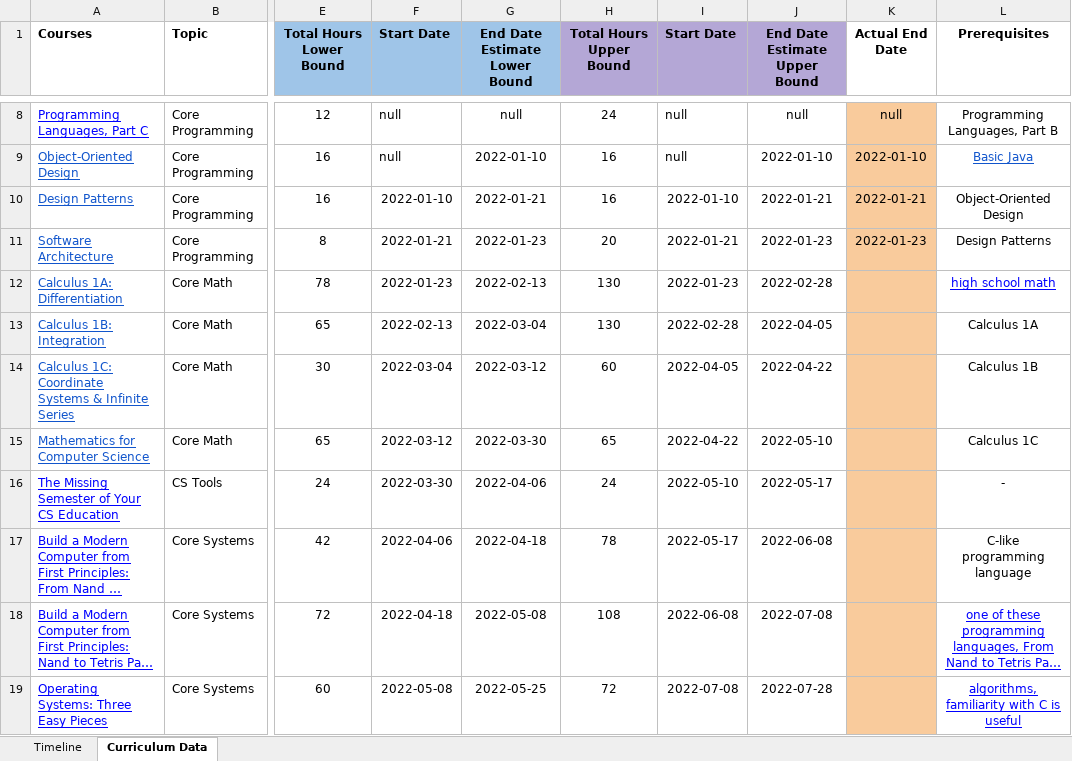
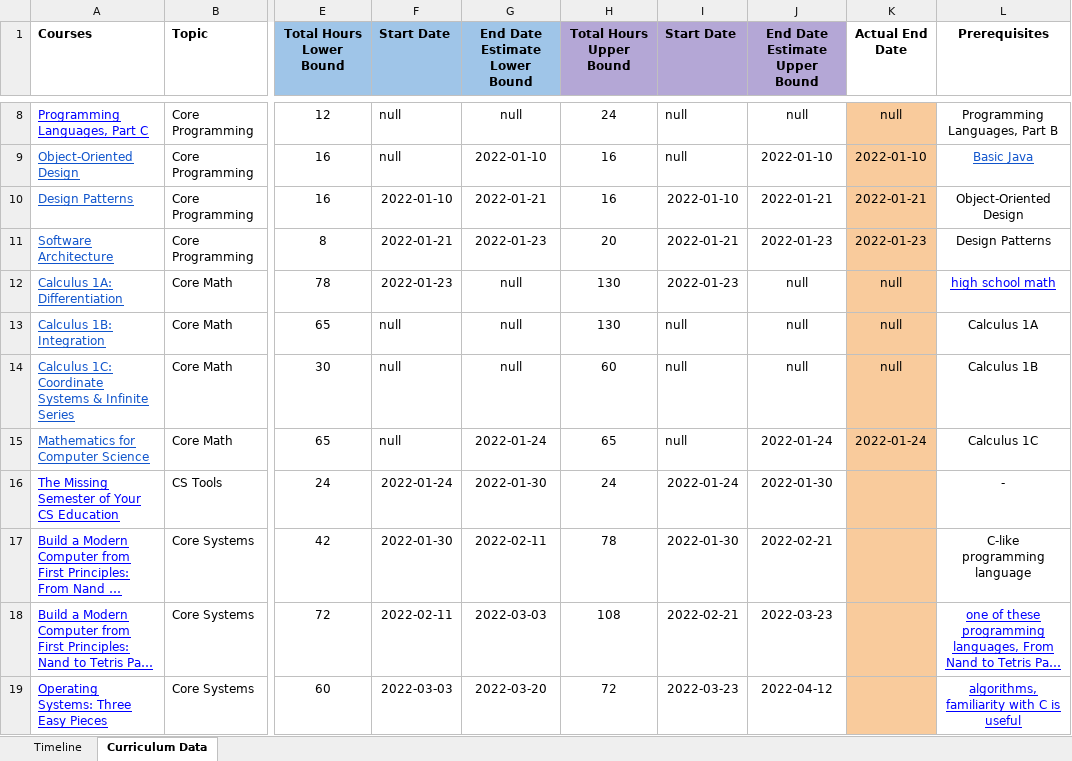
Before and after one commit to SamLiu666/AI_for_learning, an Excel workbook: CS Course/Copy of OSSU CS Timeline .xlsx, sheet Curriculum Data, drawn as a sheet; only a part is shown, gaps mark what is left out; long unchanged cells end in …; values as stored, in another font and other column widths than the file's, no borders; the diff covers the shown part only; the diff names each change by its address in the sheet, - before the commit and + after, or states it on an @@ line.

```diff
--- a/CS Course/Copy of OSSU CS Timeline .xlsx (sheet Curriculum Data)
+++ b/CS Course/Copy of OSSU CS Timeline .xlsx (sheet Curriculum Data)
-G12 (End Date Estimate Lower Bound): 2022-02-13
+G12 (End Date Estimate Lower Bound): null
-J12 (End Date Estimate Upper Bound): 2022-02-28
+J12 (End Date Estimate Upper Bound): null
-K12:K14 (Actual End Date): (empty)
+K12:K14 (Actual End Date): null
-F13 (Start Date): 2022-02-13
+F13 (Start Date): null
-G13 (End Date Estimate Lower Bound): 2022-03-04
+G13 (End Date Estimate Lower Bound): null
-I13 (Start Date): 2022-02-28
+I13 (Start Date): null
-J13 (End Date Estimate Upper Bound): 2022-04-05
+J13 (End Date Estimate Upper Bound): null
-F14 (Start Date): 2022-03-04
+F14 (Start Date): null
-G14 (End Date Estimate Lower Bound): 2022-03-12
+G14 (End Date Estimate Lower Bound): null
-I14 (Start Date): 2022-04-05
+I14 (Start Date): null
-J14 (End Date Estimate Upper Bound): 2022-04-22
+J14 (End Date Estimate Upper Bound): null
-F15 (Start Date): 2022-03-12
+F15 (Start Date): null
-G15 (End Date Estimate Lower Bound): 2022-03-30
+G15 (End Date Estimate Lower Bound): 2022-01-24
-I15 (Start Date): 2022-04-22
+I15 (Start Date): null
-J15 (End Date Estimate Upper Bound): 2022-05-10
+J15 (End Date Estimate Upper Bound): 2022-01-24
-K15 (Actual End Date): (empty)
+K15 (Actual End Date): 2022-01-24
-F16 (Start Date): 2022-03-30
+F16 (Start Date): 2022-01-24
-G16 (End Date Estimate Lower Bound): 2022-04-06
+G16 (End Date Estimate Lower Bound): 2022-01-30
-I16 (Start Date): 2022-05-10
+I16 (Start Date): 2022-01-24
-J16 (End Date Estimate Upper Bound): 2022-05-17
+J16 (End Date Estimate Upper Bound): 2022-01-30
-F17 (Start Date): 2022-04-06
+F17 (Start Date): 2022-01-30
-G17 (End Date Estimate Lower Bound): 2022-04-18
+G17 (End Date Estimate Lower Bound): 2022-02-11
-I17 (Start Date): 2022-05-17
+I17 (Start Date): 2022-01-30
-J17 (End Date Estimate Upper Bound): 2022-06-08
+J17 (End Date Estimate Upper Bound): 2022-02-21
-F18 (Start Date): 2022-04-18
+F18 (Start Date): 2022-02-11
-G18 (End Date Estimate Lower Bound): 2022-05-08
+G18 (End Date Estimate Lower Bound): 2022-03-03
-I18 (Start Date): 2022-06-08
+I18 (Start Date): 2022-02-21
-J18 (End Date Estimate Upper Bound): 2022-07-08
+J18 (End Date Estimate Upper Bound): 2022-03-23
-F19 (Start Date): 2022-05-08
+F19 (Start Date): 2022-03-03
-G19 (End Date Estimate Lower Bound): 2022-05-25
+G19 (End Date Estimate Lower Bound): 2022-03-20
-I19 (Start Date): 2022-07-08
+I19 (Start Date): 2022-03-23
-J19 (End Date Estimate Upper Bound): 2022-07-28
+J19 (End Date Estimate Upper Bound): 2022-04-12
```
Also changed, not shown: 88 edited cells elsewhere in this sheet, sheet Timeline, charts or pictures, books/LeetCode 101 - A LeetCode Grinding Guide (C++ Version)/leetcode刷题记录.xlsx, 2 other files.
